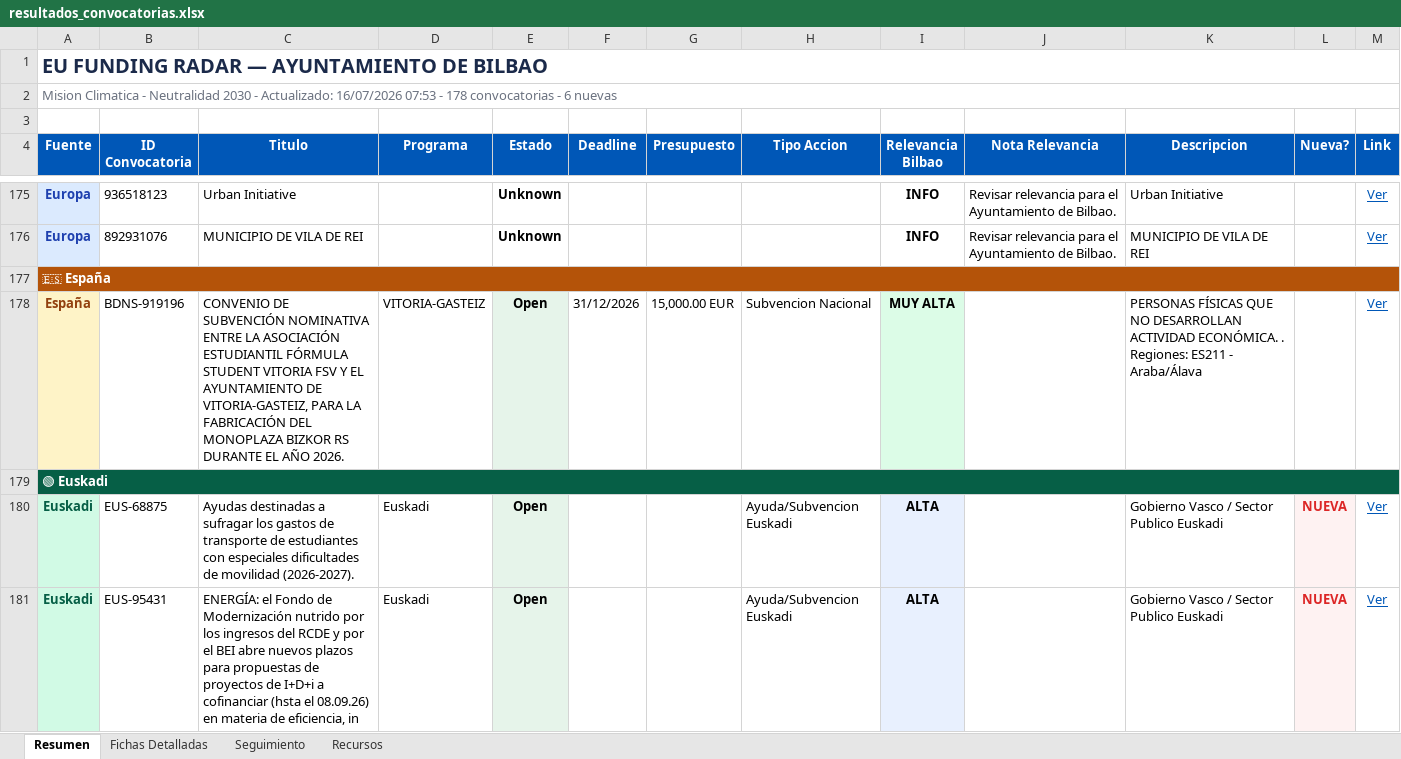
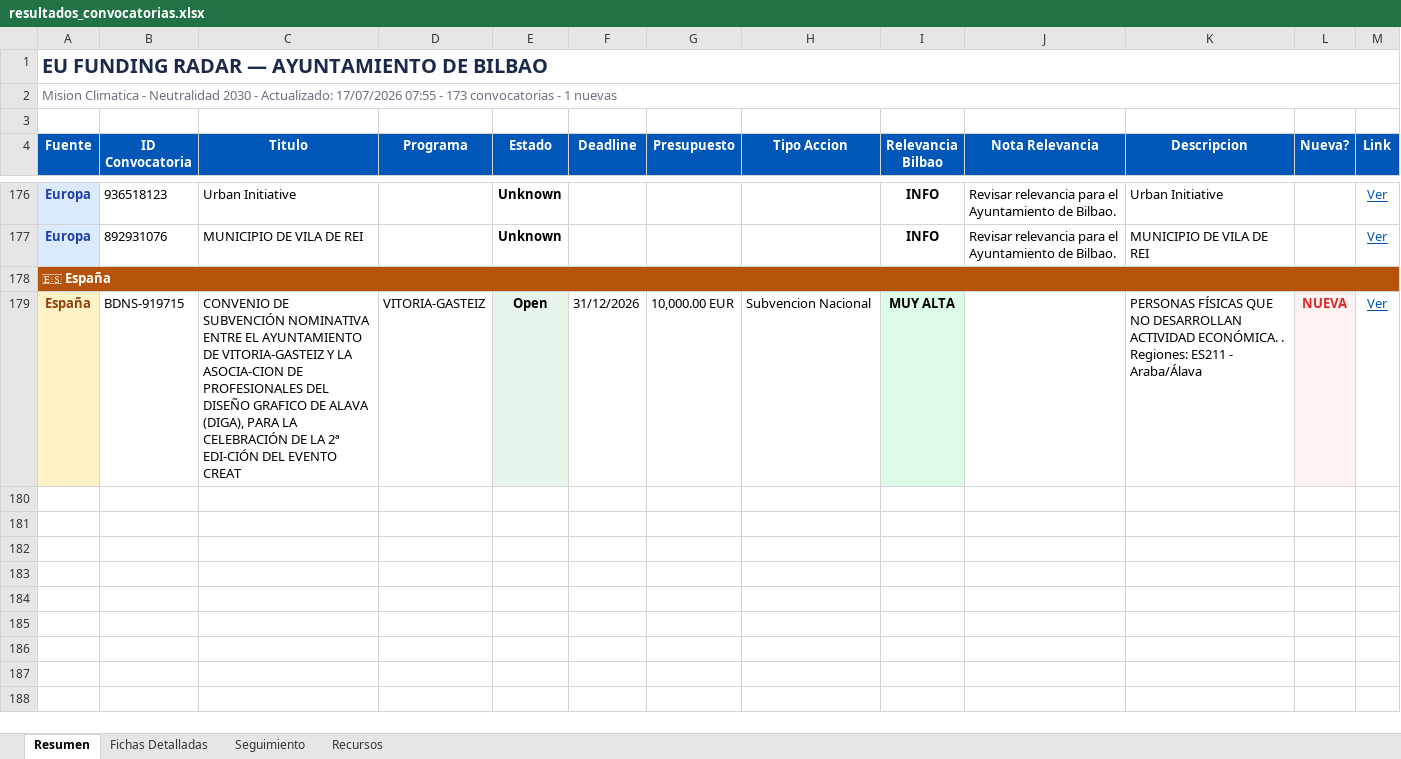
Before and after one commit to haguirre-lab/eu-funding-radar, an Excel workbook: docs/resultados_convocatorias.xlsx, sheet Resumen, drawn as a sheet; only a part is shown, gaps mark what is left out; values as stored, in another font and other column widths than the file's, no borders; removed rows and columns are numbered as before the commit, all else as after; the diff covers the shown part only; the diff names each change by its address in the sheet, - before the commit and + after, or states it on an @@ line.

```diff
--- a/docs/resultados_convocatorias.xlsx (sheet Resumen)
+++ b/docs/resultados_convocatorias.xlsx (sheet Resumen)
-A2 (Fuente): …- Actualizado: 16/07/2026 07:53 - 178 convocatorias - 6 nuevas
+A2 (Fuente): …- Actualizado: 17/07/2026 07:55 - 173 convocatorias - 1 nuevas
-B179 (ID Convocatoria): BDNS-919196
+B179 (ID Convocatoria): BDNS-919715
-C179 (Titulo): …NOMINATIVA ENTRE LA ASOCIACIÓN ESTUDIANTIL FÓRMULA STUDENT VITORIA FSV Y EL AYUNTAMIENTO DE VITORIA-GASTEIZ, PARA LA FABRICACIÓN DEL MONOPLAZA BIZKOR RS DURANTE EL AÑO 2026.
+C179 (Titulo): …NOMINATIVA ENTRE EL AYUNTAMIENTO DE VITORIA-GASTEIZ Y LA ASOCIA-CION DE PROFESIONALES DEL DISEÑO GRAFICO DE ALAVA (DIGA), PARA LA CELEBRACIÓN DE LA 2ª EDI-CIÓN DEL EVENTO CREAT
-G179 (Presupuesto): 15,000.00 EUR
+G179 (Presupuesto): 10,000.00 EUR
-L179 (Nueva?): (empty)
+L179 (Nueva?): NUEVA
-L179 fill: none
+L179 fill: #FEF2F2
-row 179: 🟢 Euskadi
-row 180: Euskadi | EUS-68875 | Ayudas destinadas a sufragar los gastos de transporte de estudiantes con especiales dificultades de movilidad (2026-2027). | Euskadi | Open |  |  | Ayuda/Subvencion Euskadi | ALTA |  | Gobierno Vasco / Sector Publico Euskadi | NUEVA | Ver
-row 181: Euskadi | EUS-95431 | ENERGÍA: el Fondo de Modernización nutrido por los ingresos del RCDE y por el BEI abre nuevos plazos para propuestas de proyectos de I+D+i a cofinanciar (hsta el 08.09.26) en materia de eficiencia, in | Euskadi | Open |  |  | Ayuda/Subvencion Euskadi | ALTA |  | Gobierno Vasco / Sector Publico Euskadi | NUEVA | Ver
```
Also changed, not shown: 1 added row, 4 removed rows and 4 moved rows elsewhere in this sheet, sheet Fichas Detalladas, sheet Seguimiento, 3 other files.
